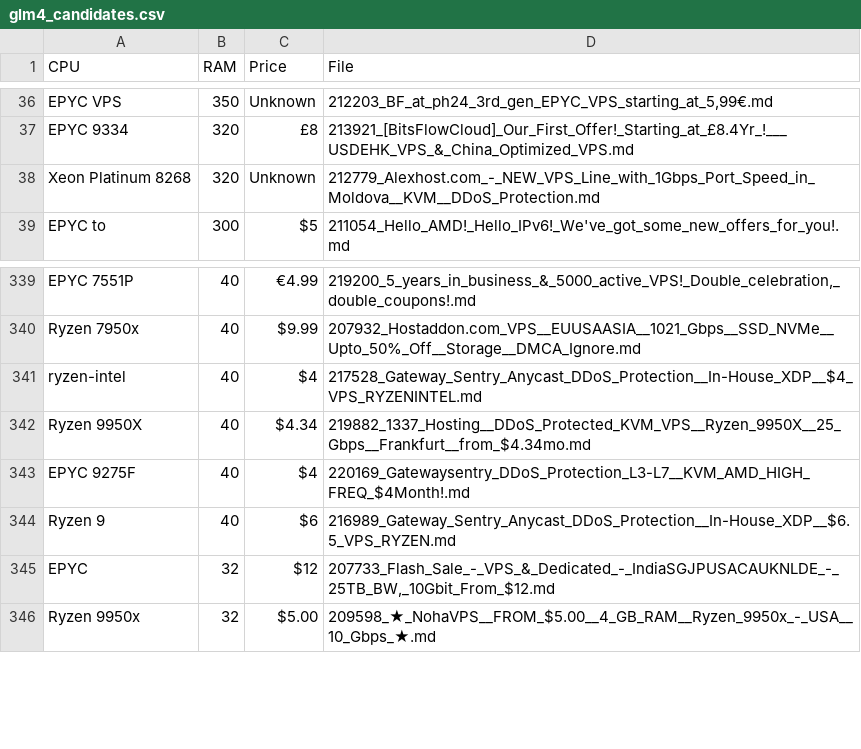
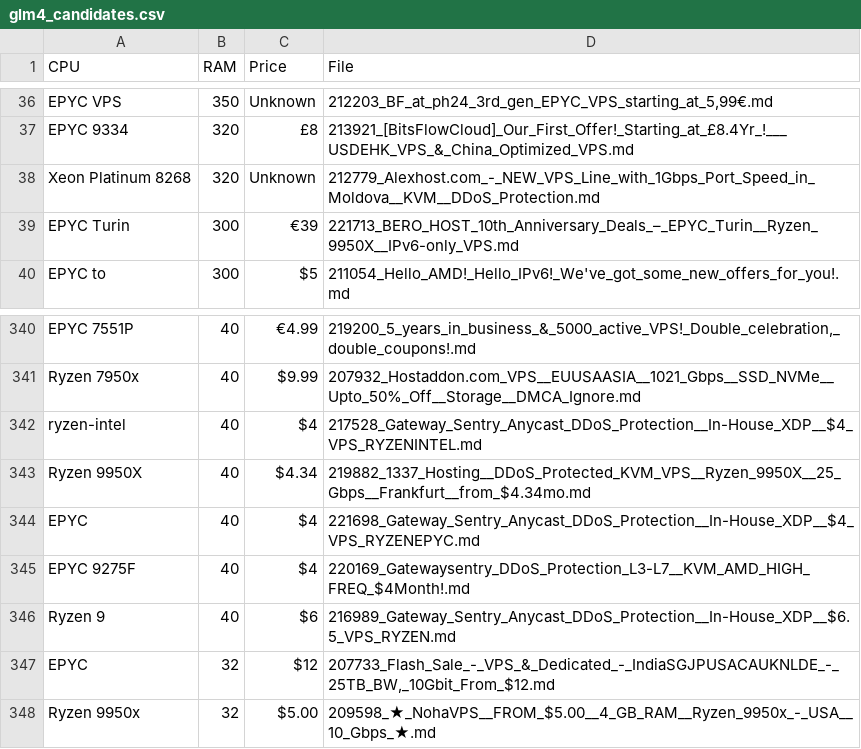
Before and after one commit to senpai-dei/server-signal-archive, a CSV file: glm4_candidates.csv, drawn as a sheet; only a part is shown, gaps mark what is left out; the diff names each change by its address in the sheet, - before the commit and + after, or states it on an @@ line.

```diff
--- a/glm4_candidates.csv
+++ b/glm4_candidates.csv
+row 39: EPYC Turin | 300 | €39 | 221713_BERO_HOST_10th_Anniversary_Deals_–_EPYC_Turin__Ryzen_9950X__IPv6-only_VPS.md
+row 344: EPYC | 40 | $4 | 221698_Gateway_Sentry_Anycast_DDoS_Protection__In-House_XDP__$4_VPS_RYZENEPYC.md
```
Also changed, not shown: 3 other files.
